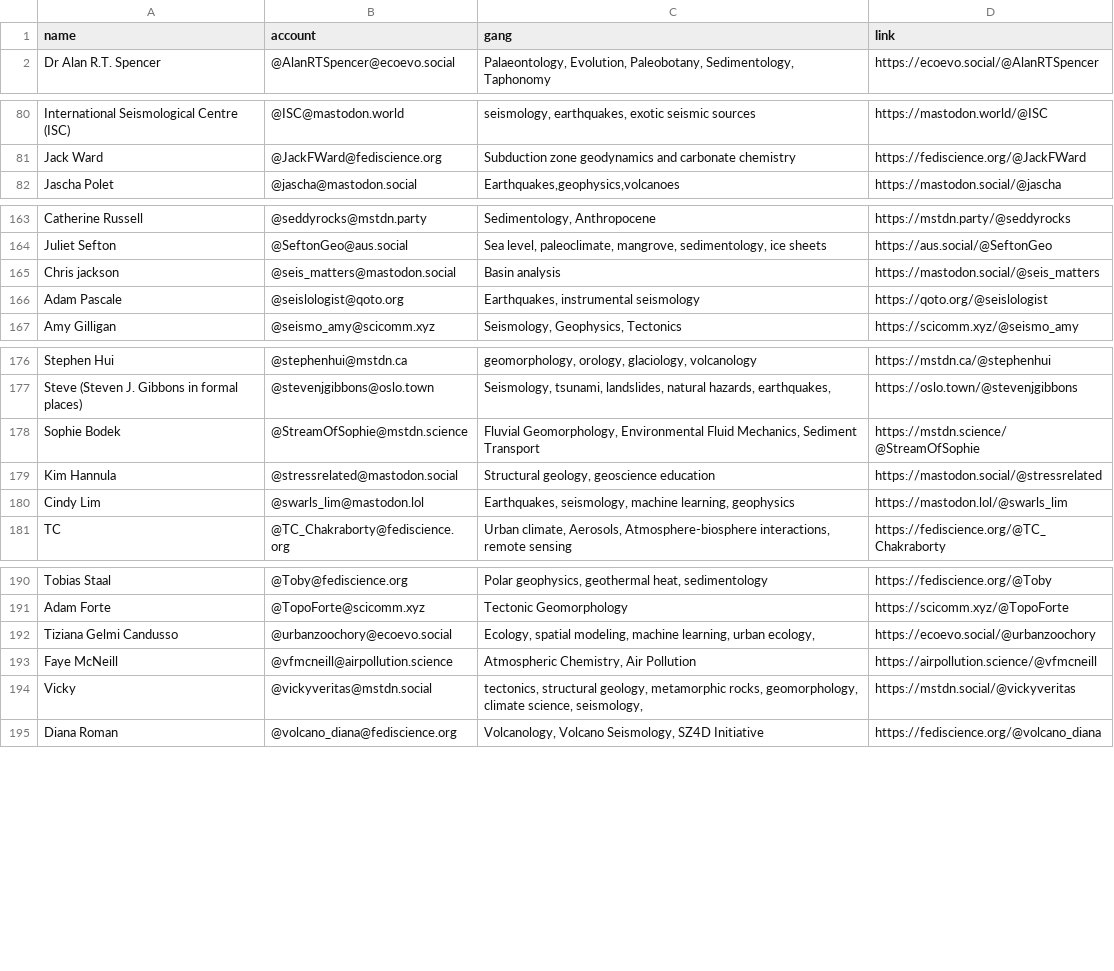
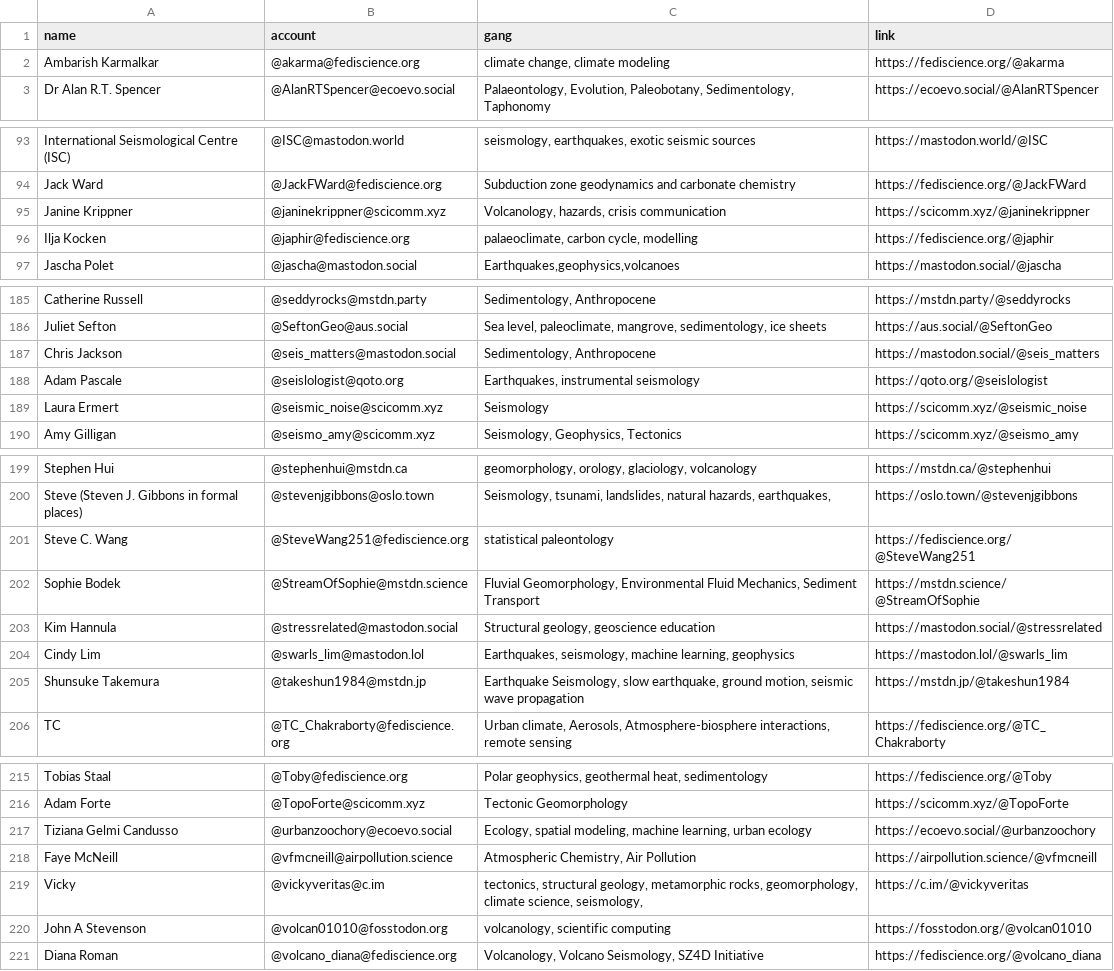
Before and after one commit to allochthonous/mastodon-earthsci, a CSV file: resources/earthodons.csv, drawn as a sheet; only a part is shown, gaps mark what is left out; the diff covers the shown part only.

```diff
--- a/resources/earthodons.csv
+++ b/resources/earthodons.csv
@@ -1,2 +1,3 @@
 name,account,gang,link
+Ambarish Karmalkar,@akarma@fediscience.org,"climate change, climate modeling",https://fediscience.org/@akarma
 Dr Alan R.T. Spencer,@AlanRTSpencer@ecoevo.social,"Palaeontology, Evolution, Paleobotany, Sedimentology, Taphonomy",https://ecoevo.social/@AlanRTSpencer
@@ -81,2 +94,4 @@ International Seismological Centre (ISC),@ISC@mastodon.world,"seismology, earthq
 Jack Ward,@JackFWard@fediscience.org,Subduction zone geodynamics and carbonate chemistry,https://fediscience.org/@JackFWard
+Janine Krippner,@janinekrippner@scicomm.xyz,"Volcanology, hazards, crisis communication",https://scicomm.xyz/@janinekrippner
+Ilja Kocken,@japhir@fediscience.org,"palaeoclimate, carbon cycle, modelling",https://fediscience.org/@japhir
 Jascha Polet,@jascha@mastodon.social,"Earthquakes,geophysics,volcanoes",https://mastodon.social/@jascha
@@ -165,2 +187,3 @@ Juliet Sefton ,@SeftonGeo@aus.social,"Sea level, paleoclimate, mangrove, sedime
-Chris jackson ,@seis_matters@mastodon.social,Basin analysis ,https://mastodon.social/@seis_matters
+Chris Jackson,@seis_matters@mastodon.social,"Sedimentology, Anthropocene",https://mastodon.social/@seis_matters
 Adam Pascale,@seislologist@qoto.org,"Earthquakes, instrumental seismology",https://qoto.org/@seislologist
+Laura Ermert,@seismic_noise@scicomm.xyz,Seismology,https://scicomm.xyz/@seismic_noise
@@ -177,2 +200,3 @@ Stephen Hui,@stephenhui@mstdn.ca,"geomorphology, orology, glaciology, volcanolog
 Steve (Steven J. Gibbons in formal places),@stevenjgibbons@oslo.town,"Seismology, tsunami, landslides, natural hazards, earthquakes,",https://oslo.town/@stevenjgibbons
+Steve C. Wang,@SteveWang251@fediscience.org,statistical paleontology,https://fediscience.org/@SteveWang251
 Sophie Bodek,@StreamOfSophie@mstdn.science,"Fluvial Geomorphology, Environmental Fluid Mechanics, Sediment Transport",https://mstdn.science/@StreamOfSophie
@@ -180,2 +204,3 @@ Kim Hannula,@stressrelated@mastodon.social,"Structural geology, geoscience educa
 Cindy Lim,@swarls_lim@mastodon.lol,"Earthquakes, seismology, machine learning, geophysics",https://mastodon.lol/@swarls_lim
+Shunsuke Takemura,@takeshun1984@mstdn.jp,"Earthquake Seismology, slow earthquake, ground motion, seismic wave propagation",https://mstdn.jp/@takeshun1984
 TC,@TC_Chakraborty@fediscience.org,"Urban climate, Aerosols, Atmosphere-biosphere interactions, remote sensing",https://fediscience.org/@TC_Chakraborty
@@ -191,2 +216,2 @@ Tobias Staal,@Toby@fediscience.org,"Polar geophysics, geothermal heat, sedimento
 Adam Forte,@TopoForte@scicomm.xyz,Tectonic Geomorphology,https://scicomm.xyz/@TopoForte
-Tiziana Gelmi Candusso,@urbanzoochory@ecoevo.social,"Ecology, spatial modeling, machine learning, urban ecology, ",https://ecoevo.social/@urbanzoochory
+Tiziana Gelmi Candusso,@urbanzoochory@ecoevo.social,"Ecology, spatial modeling, machine learning, urban ecology",https://ecoevo.social/@urbanzoochory
@@ -194,2 +219,3 @@ Faye McNeill ,@vfmcneill@airpollution.science,"Atmospheric Chemistry, Air Pollu
-Vicky,@vickyveritas@mstdn.social,"tectonics, structural geology, metamorphic rocks, geomorphology, climate science, seismology,",https://mstdn.social/@vickyveritas
+Vicky,@vickyveritas@c.im,"tectonics, structural geology, metamorphic rocks, geomorphology, climate science, seismology,",https://c.im/@vickyveritas
+John A Stevenson,@volcan01010@fosstodon.org,"volcanology, scientific computing",https://fosstodon.org/@volcan01010
 Diana Roman,@volcano_diana@fediscience.org,"Volcanology, Volcano Seismology, SZ4D Initiative",https://fediscience.org/@volcano_diana
```
Also changed, not shown: 23 added rows, 5 removed rows and 6 edited cells elsewhere in this file.
